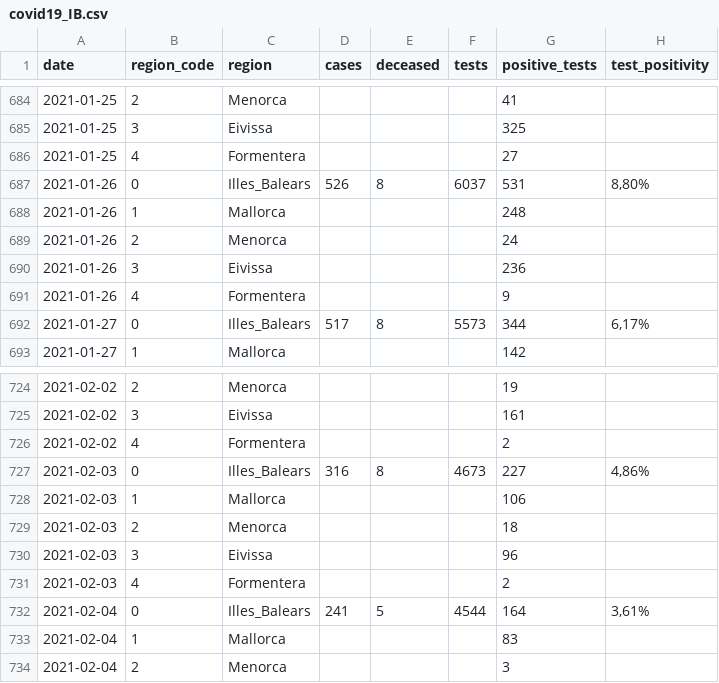
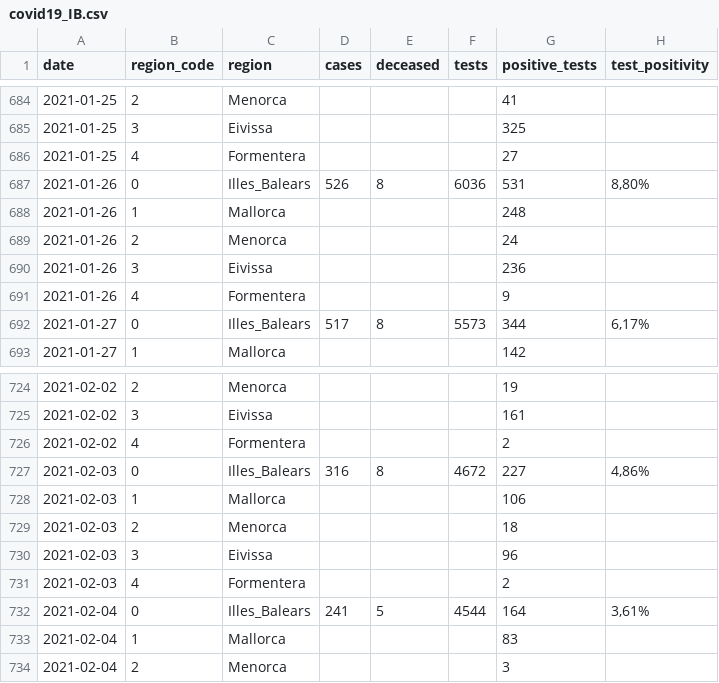
Before and after one commit to druizaguilera/covid19_IB, a CSV file: covid19_IB.csv, drawn as a sheet; only a part is shown, gaps mark what is left out; the diff covers the shown part only; the diff names each change by its address in the sheet, - before the commit and + after, or states it on an @@ line.

```diff
--- a/covid19_IB.csv
+++ b/covid19_IB.csv
-F687 (tests): 6037
+F687 (tests): 6036
-F727 (tests): 4673
+F727 (tests): 4672
```
Also changed, not shown: 4 added rows and 13 edited cells elsewhere in this file.
